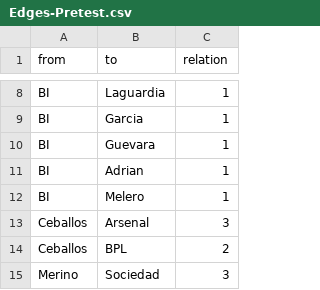
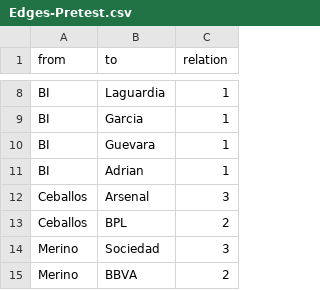
Before and after one commit to 226305-Spielerberater/SNA, a CSV file: Edges-Pretest.csv, drawn as a sheet; only a part is shown, gaps mark what is left out; the shorter side is filled out with more unchanged rows; the diff names each change by its address in the sheet, - before the commit and + after, or states it on an @@ line.

Commit message:
Update Edges-Pretest.csv

```diff
--- a/Edges-Pretest.csv
+++ b/Edges-Pretest.csv
-row 12: BI | Melero | 1
```
